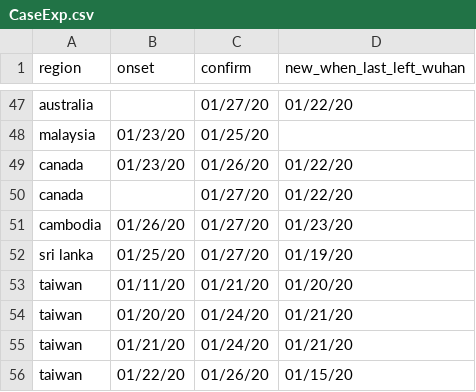
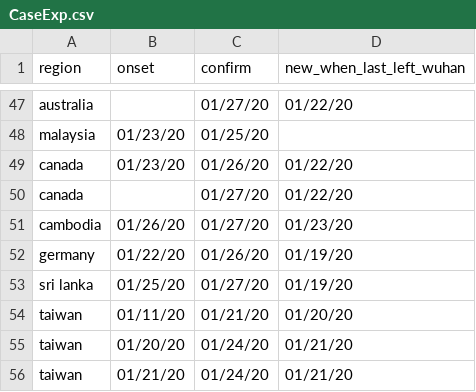
Before and after one commit to HVoltBb/2019nCov, a CSV file: data/CaseExp.csv, drawn as a sheet; only a part is shown, gaps mark what is left out; the shorter side is filled out with more unchanged rows.

Commit message:
added index patient of the  Germany case

```diff
--- a/data/CaseExp.csv
+++ b/data/CaseExp.csv
@@ -51,2 +51,3 @@ canada,,01/27/20,01/22/20
 cambodia,01/26/20,01/27/20,01/23/20
+germany,01/22/20,01/26/20,01/19/20
 sri lanka,01/25/20,01/27/20,01/19/20
```
